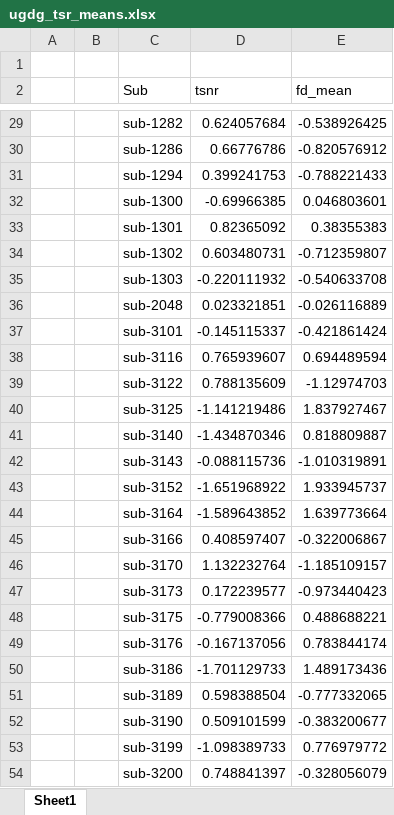
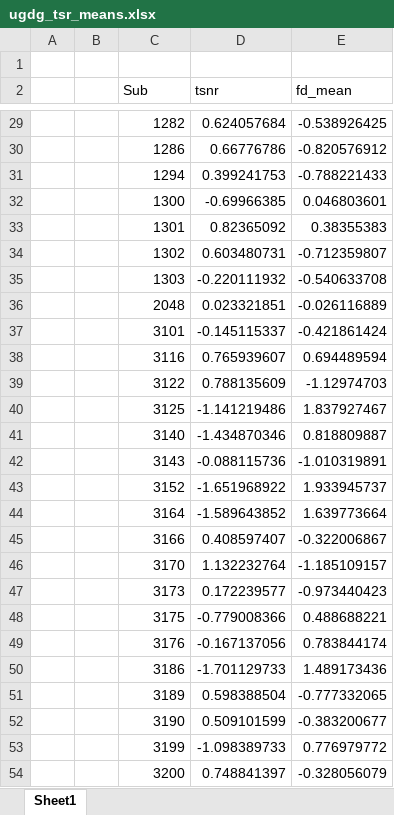
Before and after one commit to DVS-Lab/istart, an Excel workbook: UGDG/Behavioral_Analysis/ugdg_tsr_means.xlsx, sheet Sheet1, drawn as a sheet; only a part is shown, gaps mark what is left out; values as stored, in another font and other column widths than the file's, no borders; the diff covers the shown part only; the diff names each change by its address in the sheet, - before the commit and + after, or states it on an @@ line.

```diff
--- a/UGDG/Behavioral_Analysis/ugdg_tsr_means.xlsx (sheet Sheet1)
+++ b/UGDG/Behavioral_Analysis/ugdg_tsr_means.xlsx (sheet Sheet1)
-C29 (Sub): sub-1282
+C29 (Sub): 1282
-C30 (Sub): sub-1286
+C30 (Sub): 1286
-C31 (Sub): sub-1294
+C31 (Sub): 1294
-C32 (Sub): sub-1300
+C32 (Sub): 1300
-C33 (Sub): sub-1301
+C33 (Sub): 1301
-C34 (Sub): sub-1302
+C34 (Sub): 1302
-C35 (Sub): sub-1303
+C35 (Sub): 1303
-C36 (Sub): sub-2048
+C36 (Sub): 2048
-C37 (Sub): sub-3101
+C37 (Sub): 3101
-C38 (Sub): sub-3116
+C38 (Sub): 3116
-C39 (Sub): sub-3122
+C39 (Sub): 3122
-C40 (Sub): sub-3125
+C40 (Sub): 3125
-C41 (Sub): sub-3140
+C41 (Sub): 3140
-C42 (Sub): sub-3143
+C42 (Sub): 3143
-C43 (Sub): sub-3152
+C43 (Sub): 3152
-C44 (Sub): sub-3164
+C44 (Sub): 3164
-C45 (Sub): sub-3166
+C45 (Sub): 3166
-C46 (Sub): sub-3170
+C46 (Sub): 3170
-C47 (Sub): sub-3173
+C47 (Sub): 3173
-C48 (Sub): sub-3175
+C48 (Sub): 3175
-C49 (Sub): sub-3176
+C49 (Sub): 3176
-C50 (Sub): sub-3186
+C50 (Sub): 3186
-C51 (Sub): sub-3189
+C51 (Sub): 3189
-C52 (Sub): sub-3190
+C52 (Sub): 3190
-C53 (Sub): sub-3199
+C53 (Sub): 3199
-C54 (Sub): sub-3200
+C54 (Sub): 3200
```
Also changed, not shown: 31 edited cells elsewhere in this sheet, 10 other files.
